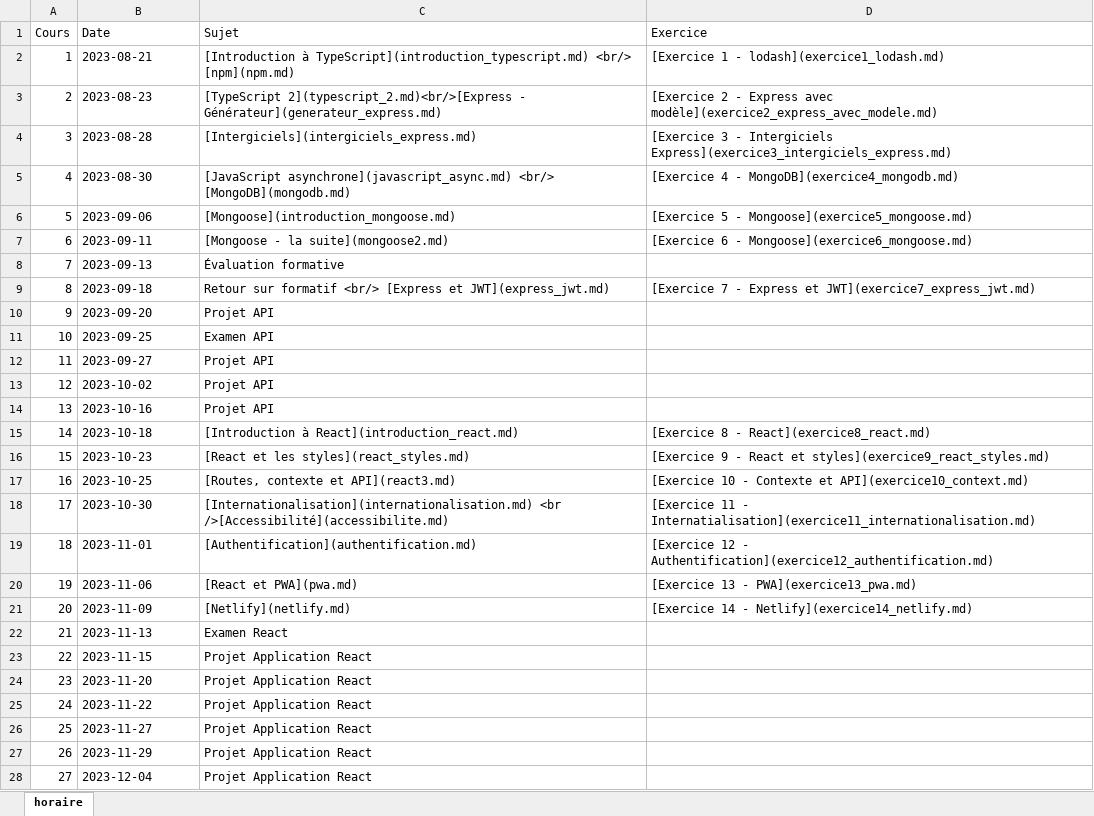
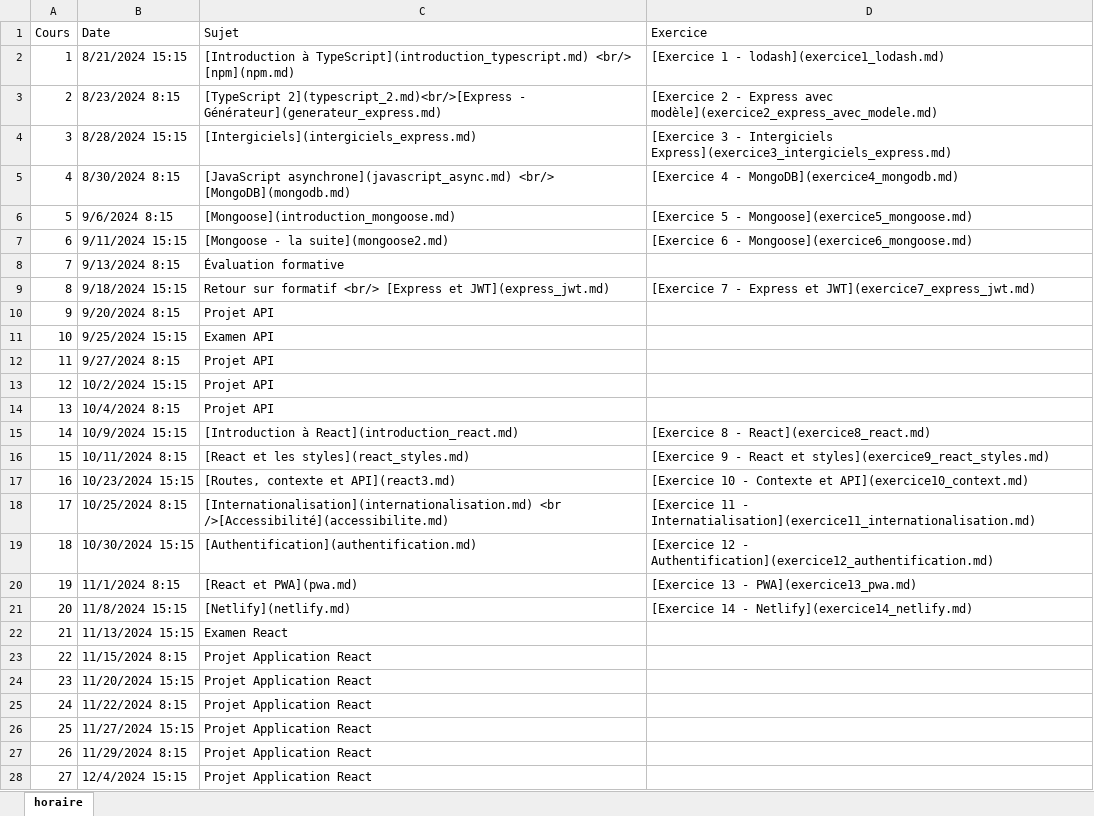
Before and after one commit to cegepvictoetienne/developpementweb3, an Excel workbook: template/horaire.xlsx, sheet horaire, drawn as a sheet; only a part is shown; values as stored, in another font and other column widths than the file's, no cell formats; the diff covers the shown part only; the diff names each change by its address in the sheet, - before the commit and + after, or states it on an @@ line.

Commit message:
changements horaire 2024

```diff
--- a/template/horaire.xlsx (sheet horaire)
+++ b/template/horaire.xlsx (sheet horaire)
-B2 (Date): 2023-08-21
+B2 (Date): 8/21/2024 15:15
-B3 (Date): 2023-08-23
+B3 (Date): 8/23/2024 8:15
-B4 (Date): 2023-08-28
+B4 (Date): 8/28/2024 15:15
-B5 (Date): 2023-08-30
+B5 (Date): 8/30/2024 8:15
-B6 (Date): 2023-09-06
+B6 (Date): 9/6/2024 8:15
-B7 (Date): 2023-09-11
+B7 (Date): 9/11/2024 15:15
-B8 (Date): 2023-09-13
+B8 (Date): 9/13/2024 8:15
-B9 (Date): 2023-09-18
+B9 (Date): 9/18/2024 15:15
-B10 (Date): 2023-09-20
+B10 (Date): 9/20/2024 8:15
-B11 (Date): 2023-09-25
+B11 (Date): 9/25/2024 15:15
-B12 (Date): 2023-09-27
+B12 (Date): 9/27/2024 8:15
-B13 (Date): 2023-10-02
+B13 (Date): 10/2/2024 15:15
-B14 (Date): 2023-10-16
+B14 (Date): 10/4/2024 8:15
-B15 (Date): 2023-10-18
+B15 (Date): 10/9/2024 15:15
-B16 (Date): 2023-10-23
+B16 (Date): 10/11/2024 8:15
-B17 (Date): 2023-10-25
+B17 (Date): 10/23/2024 15:15
-B18 (Date): 2023-10-30
+B18 (Date): 10/25/2024 8:15
-B19 (Date): 2023-11-01
+B19 (Date): 10/30/2024 15:15
-B20 (Date): 2023-11-06
+B20 (Date): 11/1/2024 8:15
-B21 (Date): 2023-11-09
+B21 (Date): 11/8/2024 15:15
-B22 (Date): 2023-11-13
+B22 (Date): 11/13/2024 15:15
-B23 (Date): 2023-11-15
+B23 (Date): 11/15/2024 8:15
-B24 (Date): 2023-11-20
+B24 (Date): 11/20/2024 15:15
-B25 (Date): 2023-11-22
+B25 (Date): 11/22/2024 8:15
-B26 (Date): 2023-11-27
+B26 (Date): 11/27/2024 15:15
-B27 (Date): 2023-11-29
+B27 (Date): 11/29/2024 8:15
-B28 (Date): 2023-12-04
+B28 (Date): 12/4/2024 15:15
```
Also changed, not shown: 3 edited cells elsewhere in this sheet, cell formats, 3 other files.
